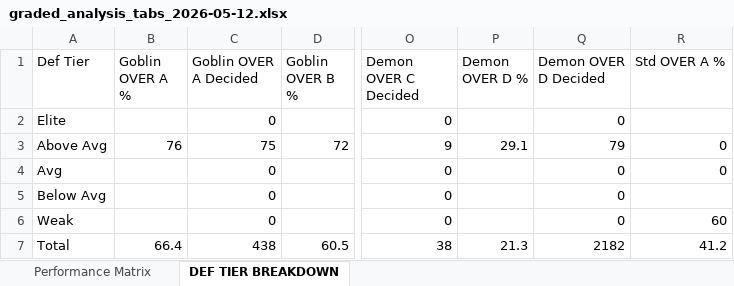
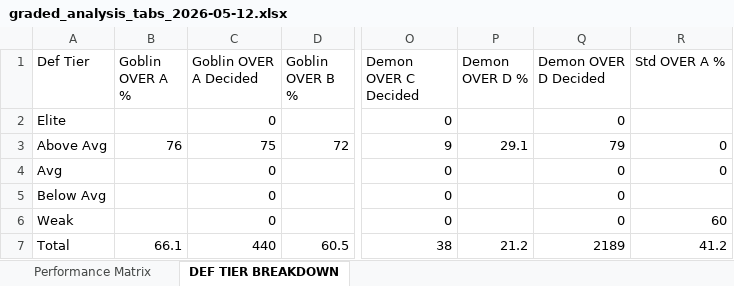
Before and after one commit to halekevi/nba-pipelines, an Excel workbook: ui_runner/templates/graded_analysis_tabs_2026-05-12.xlsx, sheet DEF TIER BREAKDOWN, drawn as a sheet; only a part is shown, gaps mark what is left out; values as stored, in another font and other column widths than the file's, no borders; the diff names each change by its address in the sheet, - before the commit and + after, or states it on an @@ line.

```diff
--- a/ui_runner/templates/graded_analysis_tabs_2026-05-12.xlsx (sheet DEF TIER BREAKDOWN)
+++ b/ui_runner/templates/graded_analysis_tabs_2026-05-12.xlsx (sheet DEF TIER BREAKDOWN)
-B7 (Goblin OVER A %): 66.4
+B7 (Goblin OVER A %): 66.1
-C7 (Goblin OVER A Decided): 438
+C7 (Goblin OVER A Decided): 440
-P7 (Demon OVER D %): 21.3
+P7 (Demon OVER D %): 21.2
-Q7 (Demon OVER D Decided): 2182
+Q7 (Demon OVER D Decided): 2189
```
Also changed, not shown: sheet Performance Matrix, 13 other files.
